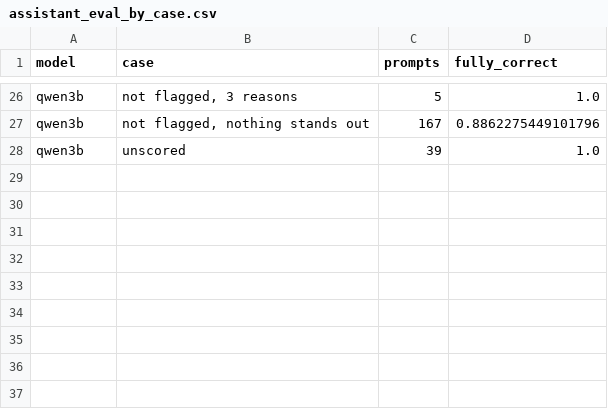
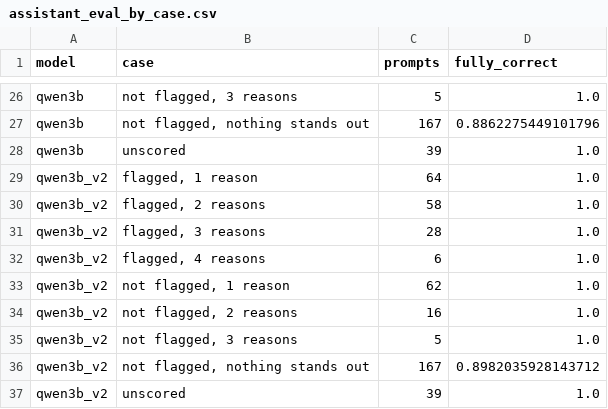
Before and after one commit to Defaul119/COS30049A2, a CSV file: reports/tables/assistant_eval_by_case.csv, drawn as a sheet; only a part is shown, gaps mark what is left out; the diff names each change by its address in the sheet, - before the commit and + after, or states it on an @@ line.

```diff
--- a/reports/tables/assistant_eval_by_case.csv
+++ b/reports/tables/assistant_eval_by_case.csv
+row 29: qwen3b_v2 | flagged, 1 reason | 64 | 1.0
+row 30: qwen3b_v2 | flagged, 2 reasons | 58 | 1.0
+row 31: qwen3b_v2 | flagged, 3 reasons | 28 | 1.0
+row 32: qwen3b_v2 | flagged, 4 reasons | 6 | 1.0
+row 33: qwen3b_v2 | not flagged, 1 reason | 62 | 1.0
+row 34: qwen3b_v2 | not flagged, 2 reasons | 16 | 1.0
+row 35: qwen3b_v2 | not flagged, 3 reasons | 5 | 1.0
+row 36: qwen3b_v2 | not flagged, nothing stands out | 167 | 0.8982035928143712
+row 37: qwen3b_v2 | unscored | 39 | 1.0
```
Also changed, not shown: reports/tables/assistant_eval.csv, reports/tables/assistant_eval_by_case_ds10.csv, 11 other files.
